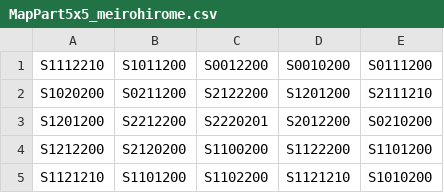
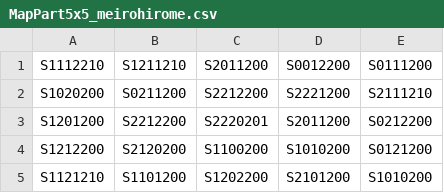
Before and after one commit to Iketerumanato/GoldDash, a CSV file: GoldDashProject/Assets/Resources/MapPart5x5_meirohirome.csv, drawn as a sheet.

```diff
--- a/GoldDashProject/Assets/Resources/MapPart5x5_meirohirome.csv
+++ b/GoldDashProject/Assets/Resources/MapPart5x5_meirohirome.csv
@@ -1,5 +1,5 @@
-S1112210,S1011200,S0012200,S0010200,S0111200
-S1020200,S0211200,S2122200,S1201200,S2111210
-S1201200,S2212200,S2220201,S2012200,S0210200
-S1212200,S2120200,S1100200,S1122200,S1101200
-S1121210,S1101200,S1102200,S1121210,S1010200
+S1112210,S1211210,S2011200,S0012200,S0111200
+S1020200,S0211200,S2212200,S2221200,S2111210
+S1201200,S2212200,S2220201,S2011200,S0212200
+S1212200,S2120200,S1100200,S1010200,S0121200
+S1121210,S1101200,S1202200,S2101200,S1010200
```
Also changed, not shown: 3 other files.
